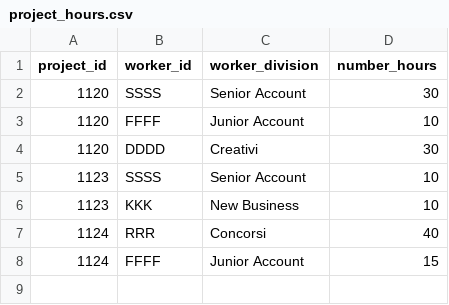
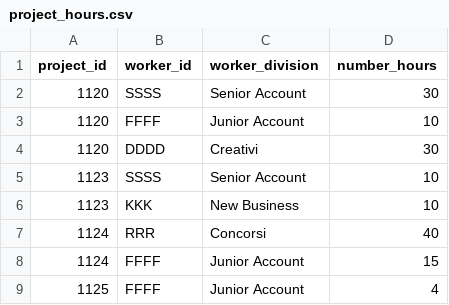
Before and after one commit to stefano-polo/project-time-allocation, a CSV file: src/project_time_allocation/task/data/project_hours.csv, drawn as a sheet.

```diff
--- a/src/project_time_allocation/task/data/project_hours.csv
+++ b/src/project_time_allocation/task/data/project_hours.csv
@@ -8 +8,2 @@ project_id,worker_id,worker_division,number_hours
 1124,FFFF,Junior Account,15
+1125,FFFF,Junior Account,4
```
Also changed, not shown: 12 other files.
